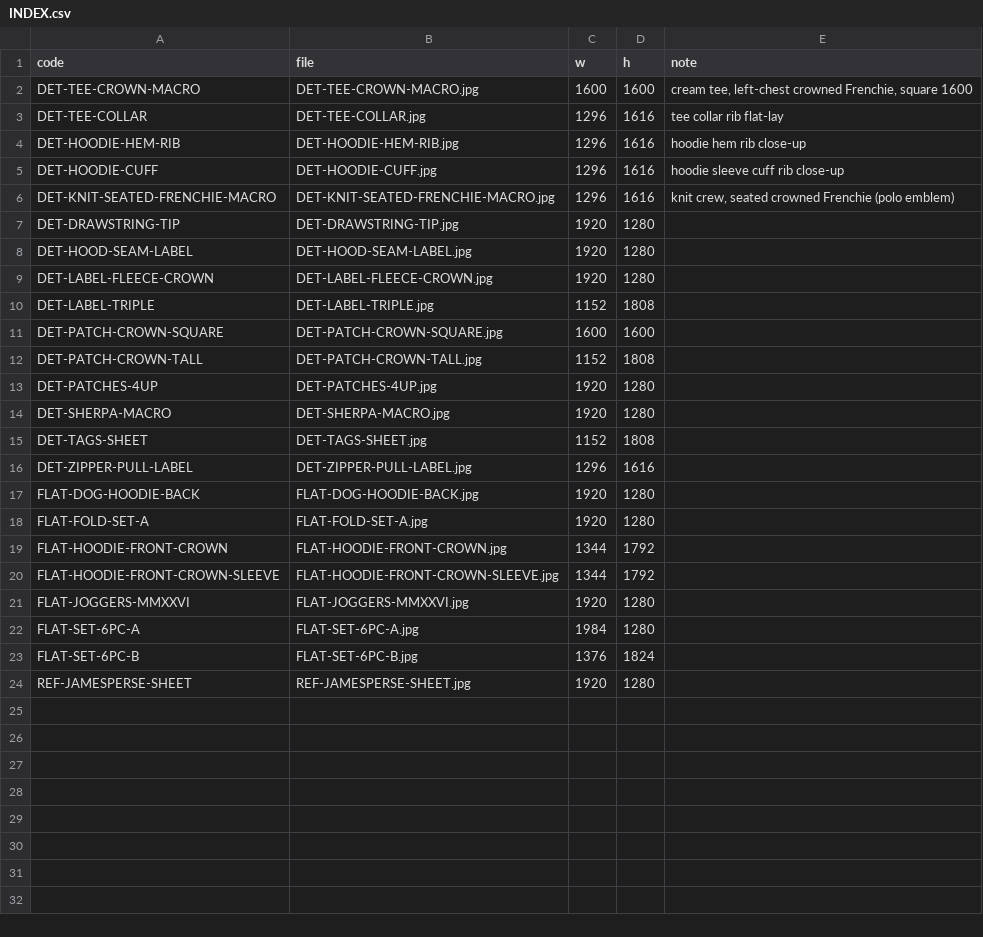
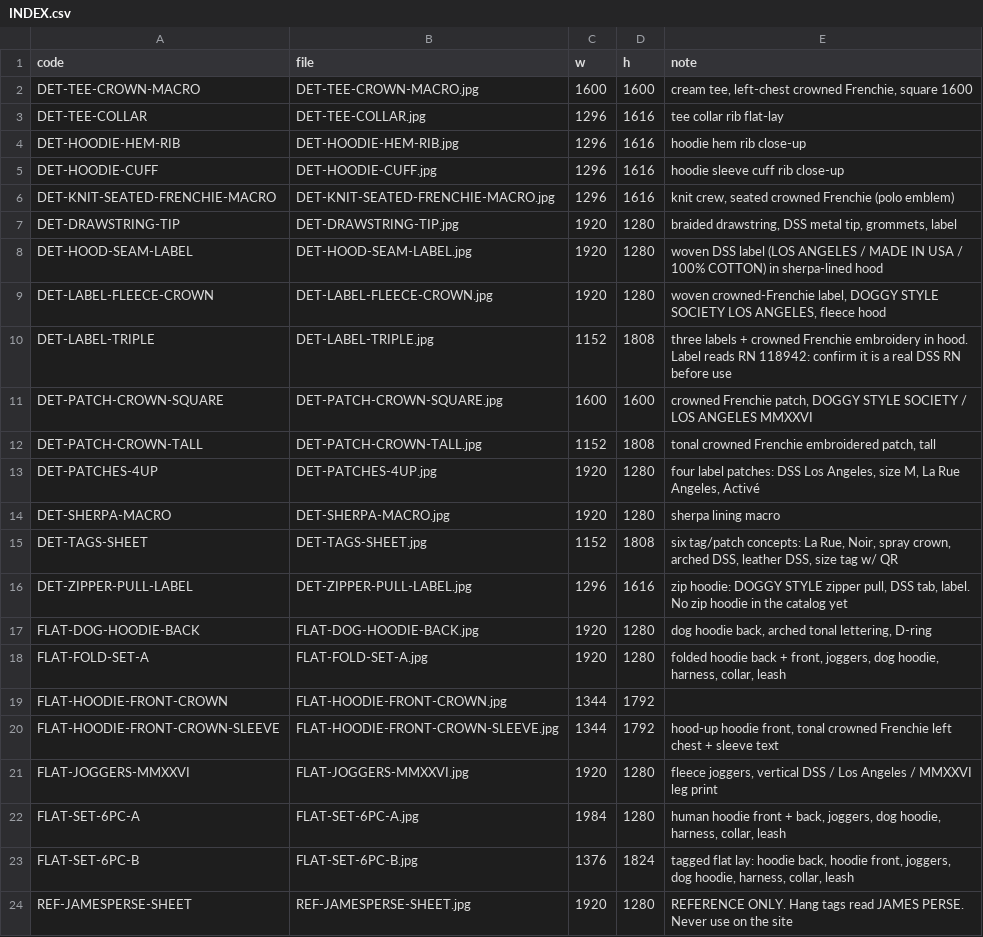
Before and after one commit to jnorv2628/dss-white-bases, a CSV file: details/INDEX.csv, drawn as a sheet.

```diff
--- a/details/INDEX.csv
+++ b/details/INDEX.csv
@@ -6,19 +6,19 @@ DET-HOODIE-CUFF,DET-HOODIE-CUFF.jpg,1296,1616,hoodie sleeve cuff rib close-up
 DET-KNIT-SEATED-FRENCHIE-MACRO,DET-KNIT-SEATED-FRENCHIE-MACRO.jpg,1296,1616,"knit crew, seated crowned Frenchie (polo emblem)"
-DET-DRAWSTRING-TIP,DET-DRAWSTRING-TIP.jpg,1920,1280,
-DET-HOOD-SEAM-LABEL,DET-HOOD-SEAM-LABEL.jpg,1920,1280,
-DET-LABEL-FLEECE-CROWN,DET-LABEL-FLEECE-CROWN.jpg,1920,1280,
-DET-LABEL-TRIPLE,DET-LABEL-TRIPLE.jpg,1152,1808,
-DET-PATCH-CROWN-SQUARE,DET-PATCH-CROWN-SQUARE.jpg,1600,1600,
-DET-PATCH-CROWN-TALL,DET-PATCH-CROWN-TALL.jpg,1152,1808,
-DET-PATCHES-4UP,DET-PATCHES-4UP.jpg,1920,1280,
-DET-SHERPA-MACRO,DET-SHERPA-MACRO.jpg,1920,1280,
-DET-TAGS-SHEET,DET-TAGS-SHEET.jpg,1152,1808,
-DET-ZIPPER-PULL-LABEL,DET-ZIPPER-PULL-LABEL.jpg,1296,1616,
-FLAT-DOG-HOODIE-BACK,FLAT-DOG-HOODIE-BACK.jpg,1920,1280,
-FLAT-FOLD-SET-A,FLAT-FOLD-SET-A.jpg,1920,1280,
+DET-DRAWSTRING-TIP,DET-DRAWSTRING-TIP.jpg,1920,1280,"braided drawstring, DSS metal tip, grommets, label"
+DET-HOOD-SEAM-LABEL,DET-HOOD-SEAM-LABEL.jpg,1920,1280,woven DSS label (LOS ANGELES / MADE IN USA / 100% COTTON) in sherpa-lined hood
+DET-LABEL-FLEECE-CROWN,DET-LABEL-FLEECE-CROWN.jpg,1920,1280,"woven crowned-Frenchie label, DOGGY STYLE SOCIETY LOS ANGELES, fleece hood"
+DET-LABEL-TRIPLE,DET-LABEL-TRIPLE.jpg,1152,1808,three labels + crowned Frenchie embroidery in hood. Label reads RN 118942: confirm it is a real DSS RN before use
+DET-PATCH-CROWN-SQUARE,DET-PATCH-CROWN-SQUARE.jpg,1600,1600,"crowned Frenchie patch, DOGGY STYLE SOCIETY / LOS ANGELES MMXXVI"
+DET-PATCH-CROWN-TALL,DET-PATCH-CROWN-TALL.jpg,1152,1808,"tonal crowned Frenchie embroidered patch, tall"
+DET-PATCHES-4UP,DET-PATCHES-4UP.jpg,1920,1280,"four label patches: DSS Los Angeles, size M, La Rue Angeles, Activé"
+DET-SHERPA-MACRO,DET-SHERPA-MACRO.jpg,1920,1280,sherpa lining macro
+DET-TAGS-SHEET,DET-TAGS-SHEET.jpg,1152,1808,"six tag/patch concepts: La Rue, Noir, spray crown, arched DSS, leather DSS, size tag w/ QR"
+DET-ZIPPER-PULL-LABEL,DET-ZIPPER-PULL-LABEL.jpg,1296,1616,"zip hoodie: DOGGY STYLE zipper pull, DSS tab, label. No zip hoodie in the catalog yet"
+FLAT-DOG-HOODIE-BACK,FLAT-DOG-HOODIE-BACK.jpg,1920,1280,"dog hoodie back, arched tonal lettering, D-ring"
+FLAT-FOLD-SET-A,FLAT-FOLD-SET-A.jpg,1920,1280,"folded hoodie back + front, joggers, dog hoodie, harness, collar, leash"
 FLAT-HOODIE-FRONT-CROWN,FLAT-HOODIE-FRONT-CROWN.jpg,1344,1792,
-FLAT-HOODIE-FRONT-CROWN-SLEEVE,FLAT-HOODIE-FRONT-CROWN-SLEEVE.jpg,1344,1792,
-FLAT-JOGGERS-MMXXVI,FLAT-JOGGERS-MMXXVI.jpg,1920,1280,
-FLAT-SET-6PC-A,FLAT-SET-6PC-A.jpg,1984,1280,
-FLAT-SET-6PC-B,FLAT-SET-6PC-B.jpg,1376,1824,
-REF-JAMESPERSE-SHEET,REF-JAMESPERSE-SHEET.jpg,1920,1280,
+FLAT-HOODIE-FRONT-CROWN-SLEEVE,FLAT-HOODIE-FRONT-CROWN-SLEEVE.jpg,1344,1792,"hood-up hoodie front, tonal crowned Frenchie left chest + sleeve text"
+FLAT-JOGGERS-MMXXVI,FLAT-JOGGERS-MMXXVI.jpg,1920,1280,"fleece joggers, vertical DSS / Los Angeles / MMXXVI leg print"
+FLAT-SET-6PC-A,FLAT-SET-6PC-A.jpg,1984,1280,"human hoodie front + back, joggers, dog hoodie, harness, collar, leash"
+FLAT-SET-6PC-B,FLAT-SET-6PC-B.jpg,1376,1824,"tagged flat lay: hoodie back, hoodie front, joggers, dog hoodie, harness, collar, leash"
+REF-JAMESPERSE-SHEET,REF-JAMESPERSE-SHEET.jpg,1920,1280,REFERENCE ONLY. Hang tags read JAMES PERSE. Never use on the site
```
